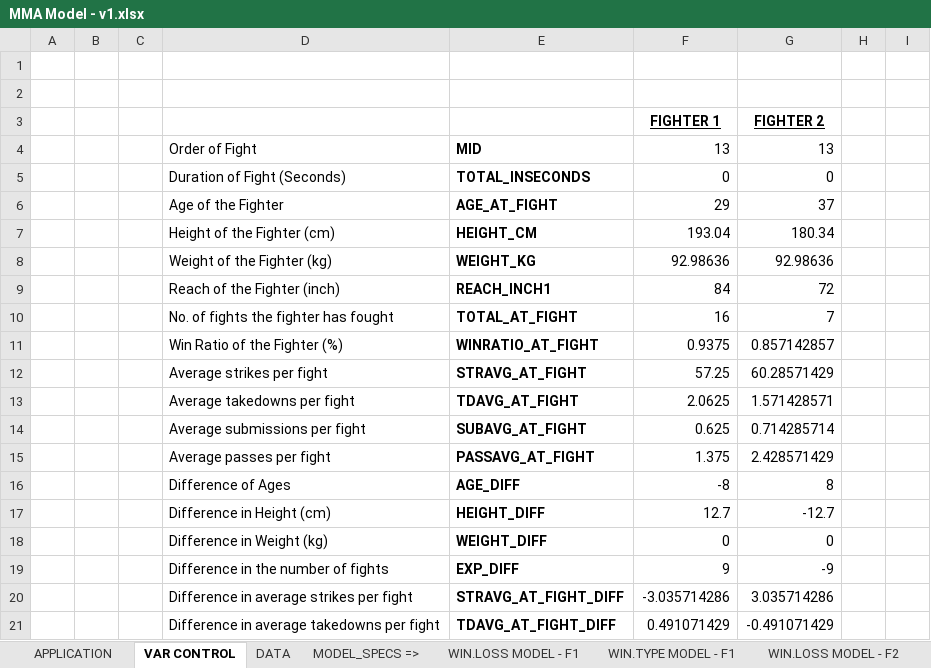
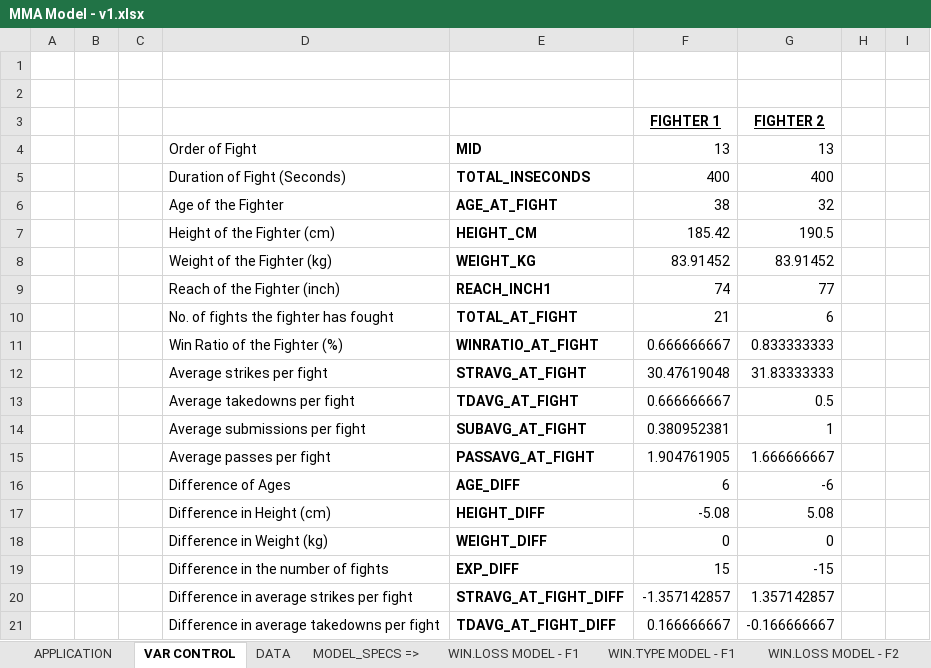
Before and after one commit to louistsang86/Project_MMA, an Excel workbook: MMA Model - v1.xlsx, sheet VAR CONTROL, drawn as a sheet; only a part is shown; values as stored, in another font and other column widths than the file's, no borders; the diff covers the shown part only; the diff names each change by its address in the sheet, - before the commit and + after, or states it on an @@ line.

```diff
--- a/MMA Model - v1.xlsx (sheet VAR CONTROL)
+++ b/MMA Model - v1.xlsx (sheet VAR CONTROL)
-F5: 0
+F5: 400
-G5: 0
+G5: 400
-F6: 29
+F6: 38
-G6: 37
+G6: 32
-F7: 193.04
+F7: 185.42
-G7: 180.34
+G7: 190.5
-F8: 92.98636
+F8: 83.91452
-G8: 92.98636
+G8: 83.91452
-F9: 84
+F9: 74
-G9: 72
+G9: 77
-F10: 16
+F10: 21
-G10: 7
+G10: 6
-F11: 0.9375
+F11: 0.666666667
-G11: 0.857142857
+G11: 0.833333333
-F12: 57.25
+F12: 30.47619048
-G12: 60.28571429
+G12: 31.83333333
-F13: 2.0625
+F13: 0.666666667
-G13: 1.571428571
+G13: 0.5
-F14: 0.625
+F14: 0.380952381
-G14: 0.714285714
+G14: 1
-F15: 1.375
+F15: 1.904761905
-G15: 2.428571429
+G15: 1.666666667
-F16: -8
+F16: 6
-G16: 8
+G16: -6
-F17: 12.7
+F17: -5.08
-G17: -12.7
+G17: 5.08
-F19: 9
+F19: 15
-G19: -9
+G19: -15
-F20: -3.035714286
+F20: -1.357142857
-G20: 3.035714286
+G20: 1.357142857
-F21: 0.491071429
+F21: 0.166666667
-G21: -0.491071429
+G21: -0.166666667
```
Also changed, not shown: 6 added rows, 6 removed rows, 18 edited cells and cell formats elsewhere in this sheet, sheet WIN.TYPE MODEL - F2, sheet WIN.TYPE MODEL - F1, sheet APPLICATION, sheet DATA, formulas that keep their value, hidden cells, 5 other files.
